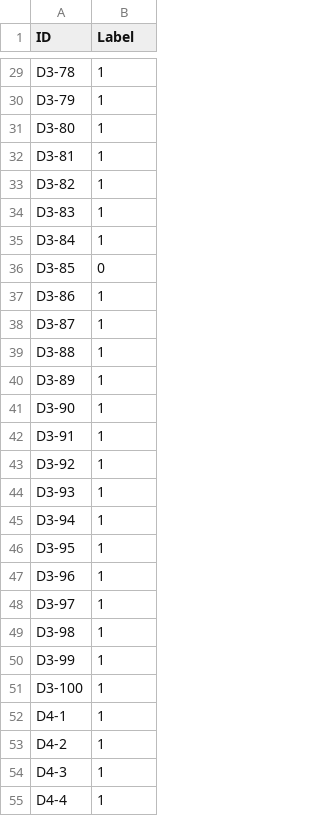
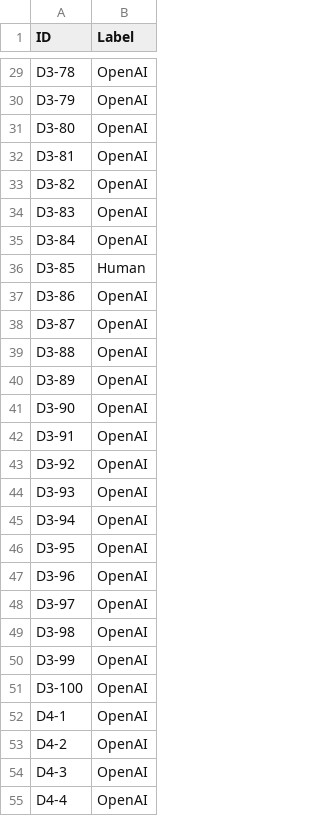
Before and after one commit to carlosf21/ProjetoAP, a CSV file: Subm3/subm3-g7-MEI-B.csv, drawn as a sheet; only a part is shown, gaps mark what is left out; the diff covers the shown part only; the diff names each change by its address in the sheet, - before the commit and + after, or states it on an @@ line.

```diff
--- a/Subm3/subm3-g7-MEI-B.csv
+++ b/Subm3/subm3-g7-MEI-B.csv
-B29:B35 (Label): 1
+B29:B35 (Label): OpenAI
-B36 (Label): 0
+B36 (Label): Human
-B37:B55 (Label): 1
+B37:B55 (Label): OpenAI
```
Also changed, not shown: 123 edited cells elsewhere in this file, 1 other file.
